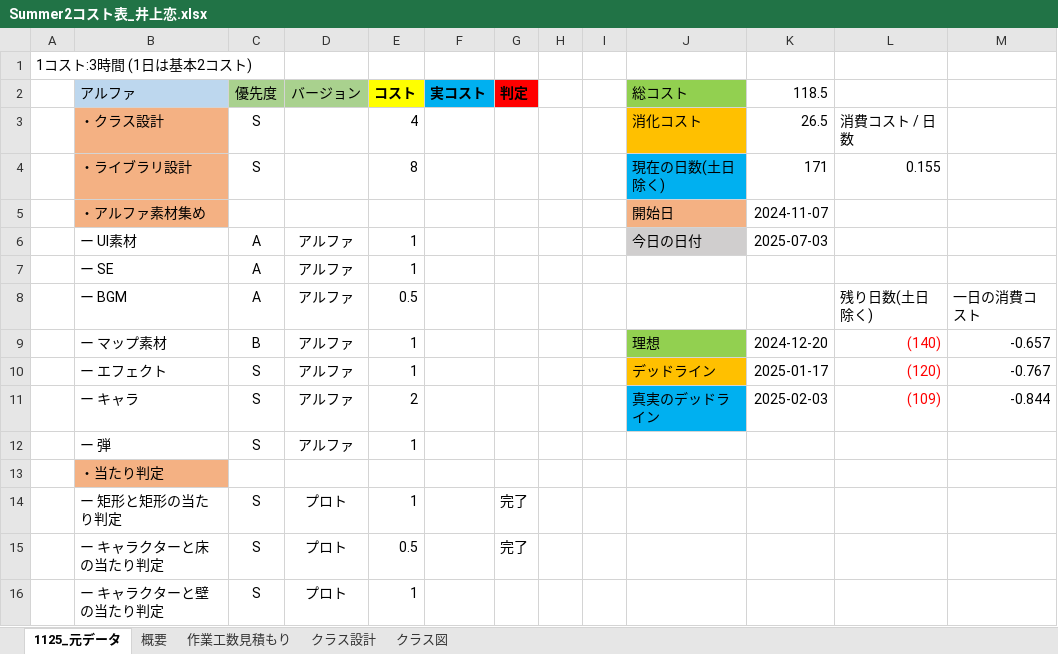
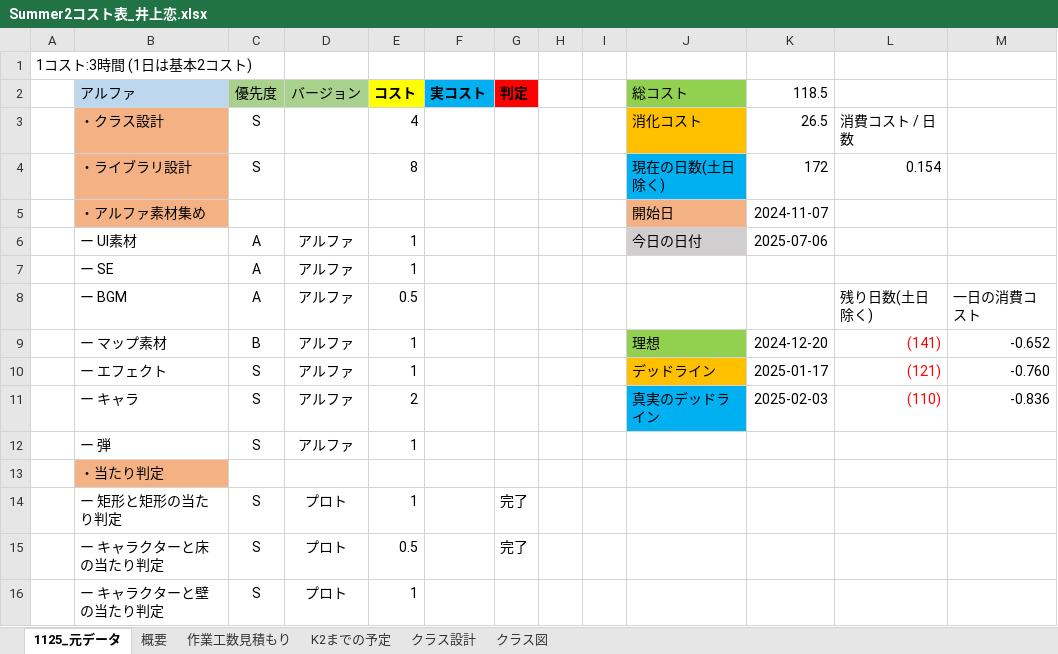
Before and after one commit to lovecap7/Summer2_ChangeCollidable, an Excel workbook: Summer2コスト表_井上恋.xlsx, sheet 1125_元データ, drawn as a sheet; only a part is shown; values as stored, in another font and other column widths than the file's, no borders; the diff names each change by its address in the sheet, - before the commit and + after, or states it on an @@ line.

```diff
--- a/Summer2コスト表_井上恋.xlsx (sheet 1125_元データ)
+++ b/Summer2コスト表_井上恋.xlsx (sheet 1125_元データ)
+sheet tab: K2までの予定
-K4 (118.5): 171
+K4 (118.5): 172
-L4: 0.155
+L4: 0.154
-K6 (118.5): 2025-07-03
+K6 (118.5): 2025-07-06
-L9: (140)
+L9: (141)
-M9: -0.657
+M9: -0.652
-L10: (120)
+L10: (121)
-M10: -0.767
+M10: -0.760
-L11: (109)
+L11: (110)
-M11: -0.844
+M11: -0.836
```
Also changed, not shown: sheet 作業工数見積もり, sheet 概要, hidden cells, charts or pictures, 10 other files.
